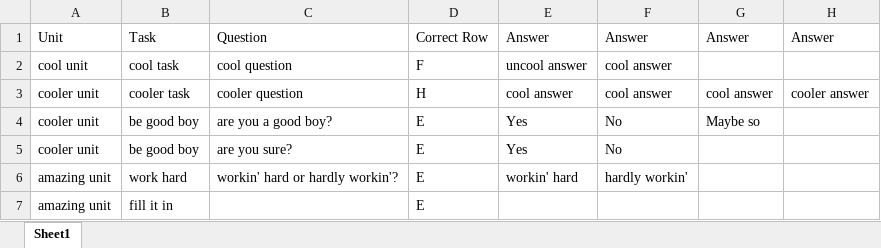
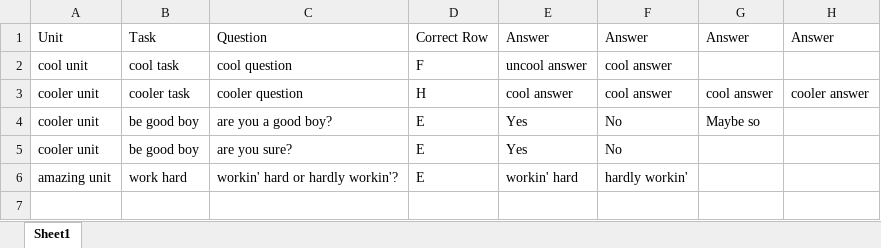
Before and after one commit to csmith1188/quizbank, an Excel workbook: quizsources/testsheet.xlsx, sheet Sheet1, drawn as a sheet; values as stored, in another font and other column widths than the file's, no borders; the diff names each change by its address in the sheet, - before the commit and + after, or states it on an @@ line.

```diff
--- a/quizsources/testsheet.xlsx (sheet Sheet1)
+++ b/quizsources/testsheet.xlsx (sheet Sheet1)
-row 7: amazing unit | fill it in |  | E
```
Also changed, not shown: 5 other files.
